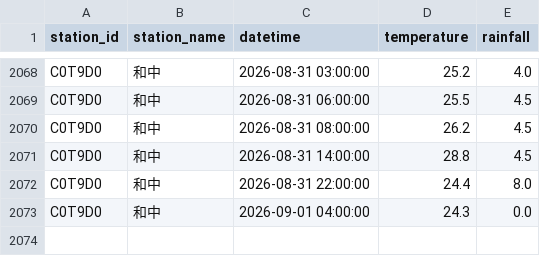
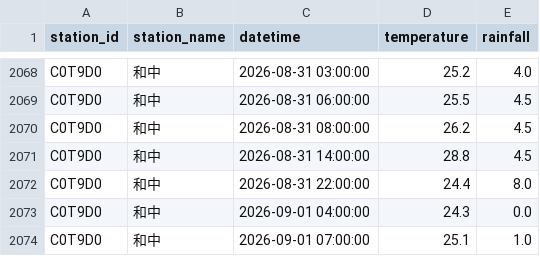
Before and after one commit to be-a-cell/weather-monitor, a CSV file: stations_data/C0T9D0_和中.csv, drawn as a sheet; only a part is shown, gaps mark what is left out.

```diff
--- a/stations_data/C0T9D0_和中.csv
+++ b/stations_data/C0T9D0_和中.csv
@@ -2073 +2073,2 @@ C0T9D0,和中,2026-08-31 22:00:00,24.4,8.0
 C0T9D0,和中,2026-09-01 04:00:00,24.3,0.0
+C0T9D0,和中,2026-09-01 07:00:00,25.1,1.0
```
Also changed, not shown: stations_data/C0TA40_秀林.csv, stations_data/C0TA50_和仁.csv, 5 other files.
